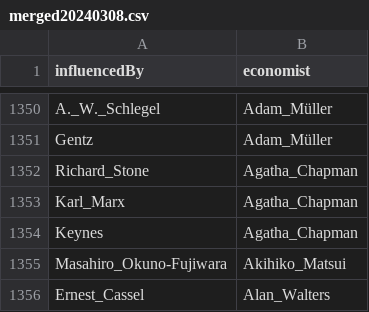
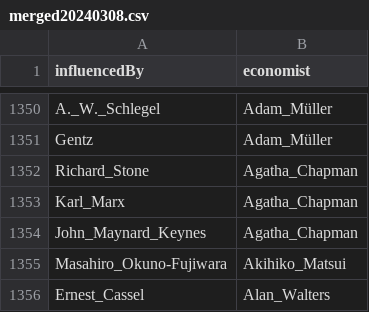
Before and after one commit to jannalulu/EconomistAcademicTree, a CSV file: merged20240308.csv, drawn as a sheet; only a part is shown, gaps mark what is left out.

```diff
--- a/merged20240308.csv
+++ b/merged20240308.csv
@@ -1353,3 +1353,3 @@ Richard_Stone,Agatha_Chapman
 Karl_Marx,Agatha_Chapman
-Keynes,Agatha_Chapman
+John_Maynard_Keynes,Agatha_Chapman
 Masahiro_Okuno-Fujiwara,Akihiko_Matsui
```
Also changed, not shown: 1 other file.
